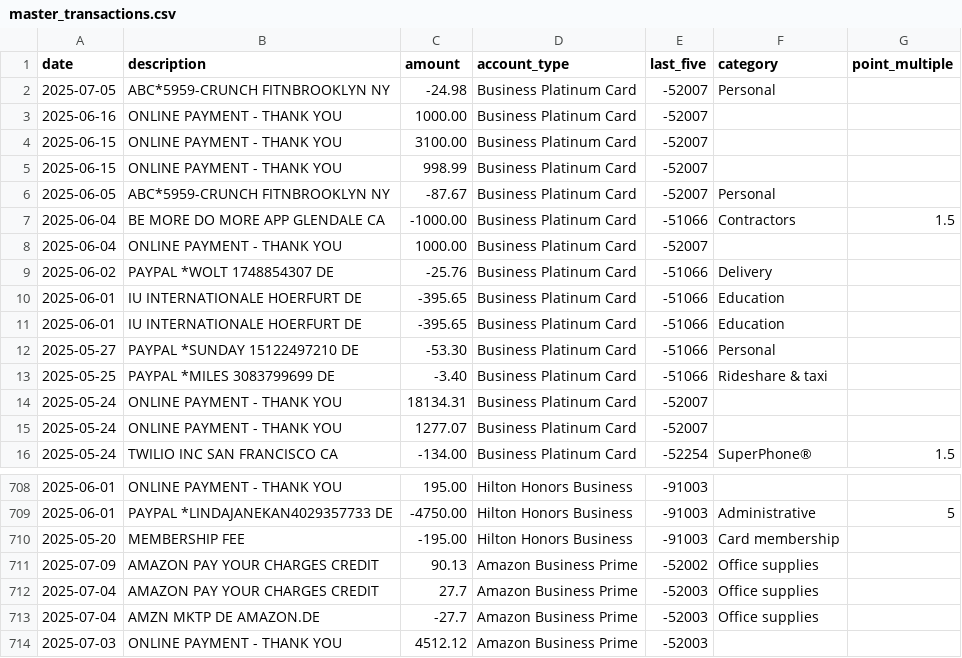
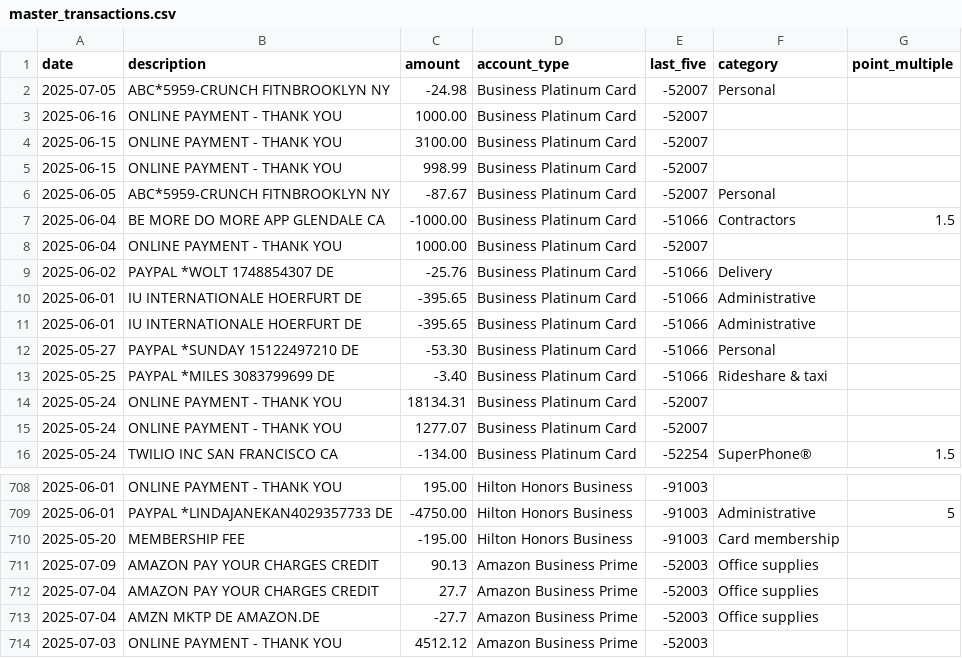
Before and after one commit to ryanleslie/amex360, a CSV file: src/data/master_transactions.csv, drawn as a sheet; only a part is shown, gaps mark what is left out.

Commit message:
Add files via upload

```diff
--- a/src/data/master_transactions.csv
+++ b/src/data/master_transactions.csv
@@ -9,4 +9,4 @@ date,description,amount,account_type,last_five,category,point_multiple
 2025-06-02,PAYPAL *WOLT        1748854307          DE,-25.76,Business Platinum Card,-51066,Delivery,
-2025-06-01,IU INTERNATIONALE HOERFURT              DE,-395.65,Business Platinum Card,-51066,Education,
-2025-06-01,IU INTERNATIONALE HOERFURT              DE,-395.65,Business Platinum Card,-51066,Education,
+2025-06-01,IU INTERNATIONALE HOERFURT              DE,-395.65,Business Platinum Card,-51066,Administrative,
+2025-06-01,IU INTERNATIONALE HOERFURT              DE,-395.65,Business Platinum Card,-51066,Administrative,
 2025-05-27,PAYPAL *SUNDAY      15122497210         DE,-53.30,Business Platinum Card,-51066,Personal,
@@ -710,3 +710,3 @@ date,description,amount,account_type,last_five,category,point_multiple
 2025-05-20,MEMBERSHIP FEE,-195.00,Hilton Honors Business,-91003,Card membership,
-2025-07-09,AMAZON PAY YOUR CHARGES CREDIT,90.13,Amazon Business Prime,-52002,Office supplies,
+2025-07-09,AMAZON PAY YOUR CHARGES CREDIT,90.13,Amazon Business Prime,-52003,Office supplies,
 2025-07-04,AMAZON PAY YOUR CHARGES CREDIT,27.7,Amazon Business Prime,-52003,Office supplies,
```
